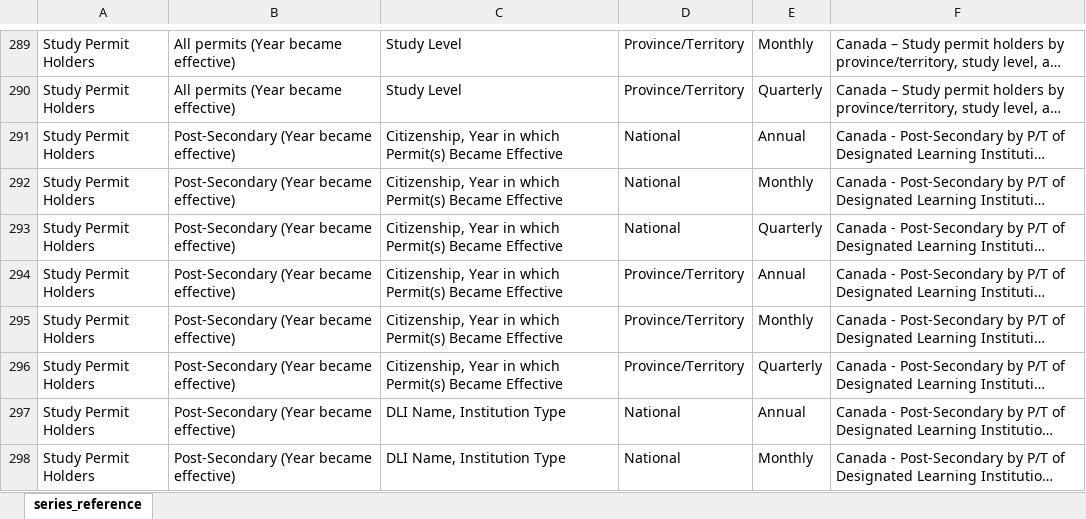
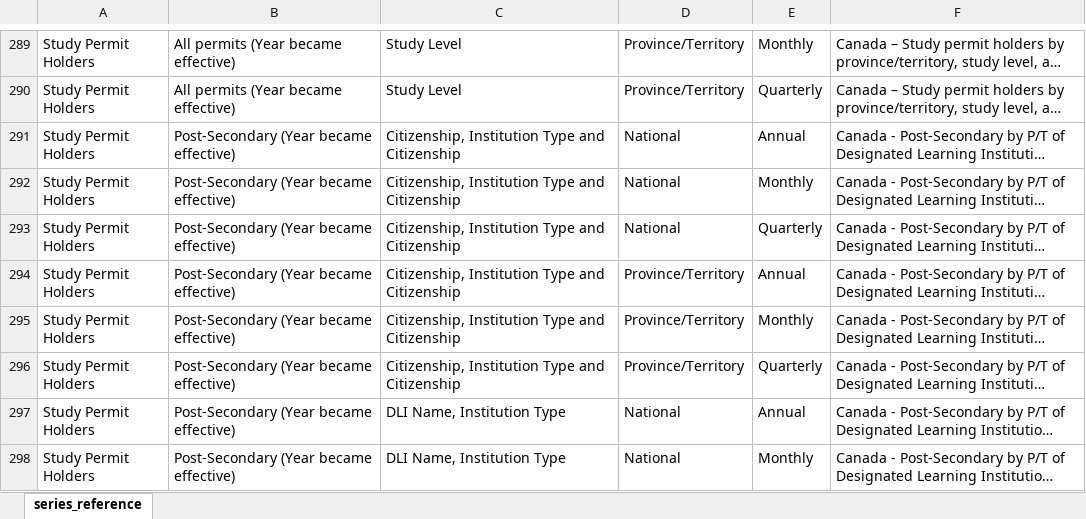
Before and after one commit to zacktayloruwo/migrascope, an Excel workbook: reports/series_reference.xlsx, sheet series_reference, drawn as a sheet; only a part is shown, gaps mark what is left out; long unchanged cells end in …; values as stored, in another font and other column widths than the file's, no borders; table styles not drawn; the diff covers the shown part only; the diff names each change by its address in the sheet, - before the commit and + after, or states it on an @@ line.

```diff
--- a/reports/series_reference.xlsx (sheet series_reference)
+++ b/reports/series_reference.xlsx (sheet series_reference)
-C291:C296: Citizenship, Year in which Permit(s) Became Effective
+C291:C296: Citizenship, Institution Type and Citizenship
```
Also changed, not shown: 24 edited cells elsewhere in this sheet, app/data/label_overrides.xlsx, app/data/translation_overrides.xlsx, 35 other files.
